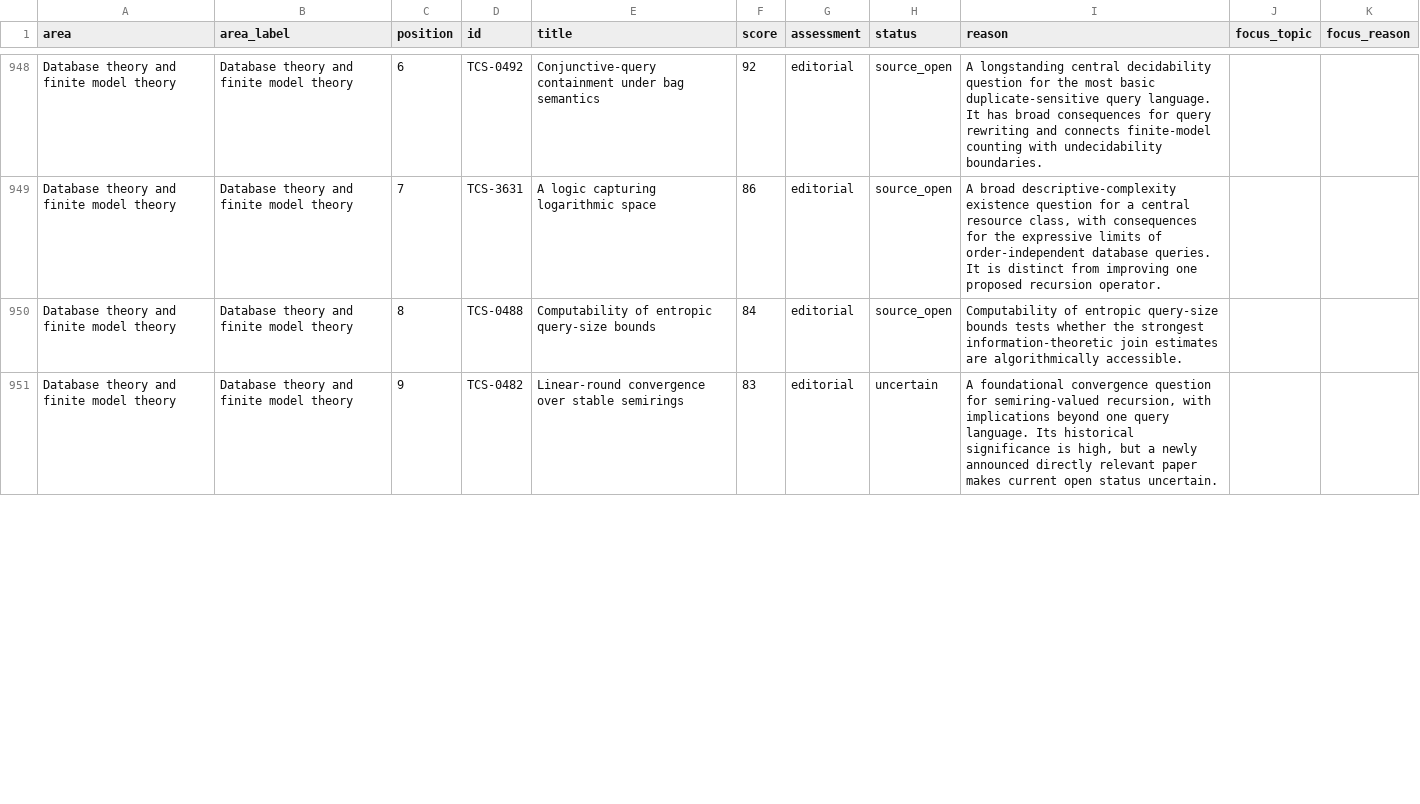
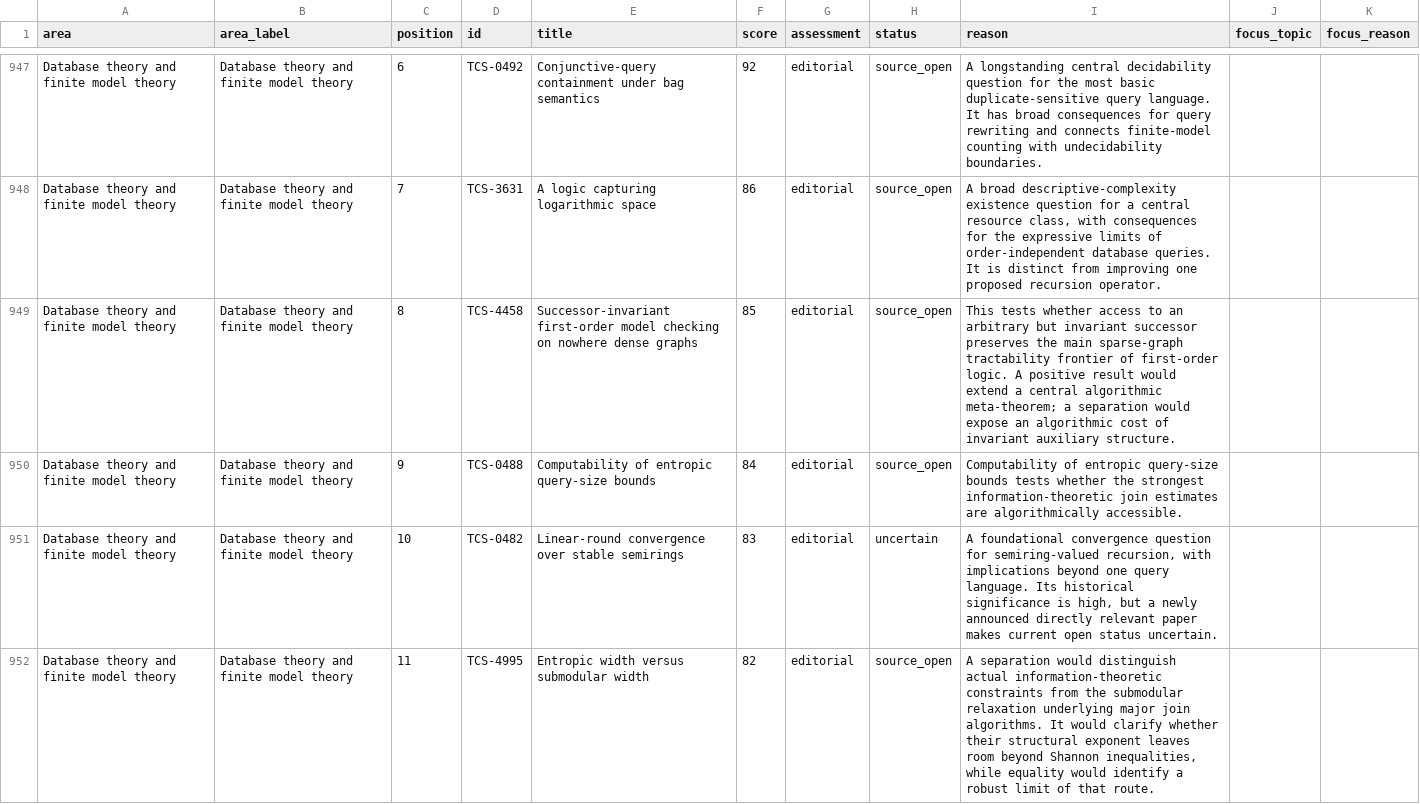
Before and after one commit to vaclavrozhon/atlas, a CSV file: importance-ranking.csv, drawn as a sheet; only a part is shown, gaps mark what is left out; the diff covers the shown part only.

```diff
--- a/importance-ranking.csv
+++ b/importance-ranking.csv
@@ -949,3 +948,5 @@ Database theory and finite model theory,Database theory and finite model theory,
 Database theory and finite model theory,Database theory and finite model theory,7,TCS-3631,A logic capturing logarithmic space,86,editorial,source_open,"A broad descriptive-complexity existence question for a central resource class, with consequences for the expressive limits of order-independent database queries. It is distinct from improving one proposed recursion operator.",,
-Database theory and finite model theory,Database theory and finite model theory,8,TCS-0488,Computability of entropic query-size bounds,84,editorial,source_open,Computability of entropic query-size bounds tests whether the strongest information-theoretic join estimates are algorithmically accessible.,,
-Database theory and finite model theory,Database theory and finite model theory,9,TCS-0482,Linear-round convergence over stable semirings,83,editorial,uncertain,"A foundational convergence question for semiring-valued recursion, with implications beyond one query language. Its historical significance is high, but a newly announced directly relevant paper makes current open status uncertain.",,
+Database theory and finite model theory,Database theory and finite model theory,8,TCS-4458,Successor-invariant first-order model checking on nowhere dense graphs,85,editorial,source_open,This tests whether access to an arbitrary but invariant successor preserves the main sparse-graph tractability frontier of first-order logic. A positive result would extend a central algorithmic meta-theorem; a separation would expose an algorithmic cost of invariant auxiliary structure.,,
+Database theory and finite model theory,Database theory and finite model theory,9,TCS-0488,Computability of entropic query-size bounds,84,editorial,source_open,Computability of entropic query-size bounds tests whether the strongest information-theoretic join estimates are algorithmically accessible.,,
+Database theory and finite model theory,Database theory and finite model theory,10,TCS-0482,Linear-round convergence over stable semirings,83,editorial,uncertain,"A foundational convergence question for semiring-valued recursion, with implications beyond one query language. Its historical significance is high, but a newly announced directly relevant paper makes current open status uncertain.",,
+Database theory and finite model theory,Database theory and finite model theory,11,TCS-4995,Entropic width versus submodular width,82,editorial,source_open,"A separation would distinguish actual information-theoretic constraints from the submodular relaxation underlying major join algorithms. It would clarify whether their structural exponent leaves room beyond Shannon inequalities, while equality would identify a robust limit of that route.",,
```
Also changed, not shown: 3 removed rows and 14 edited cells elsewhere in this file, areas.csv, 15 other files.
